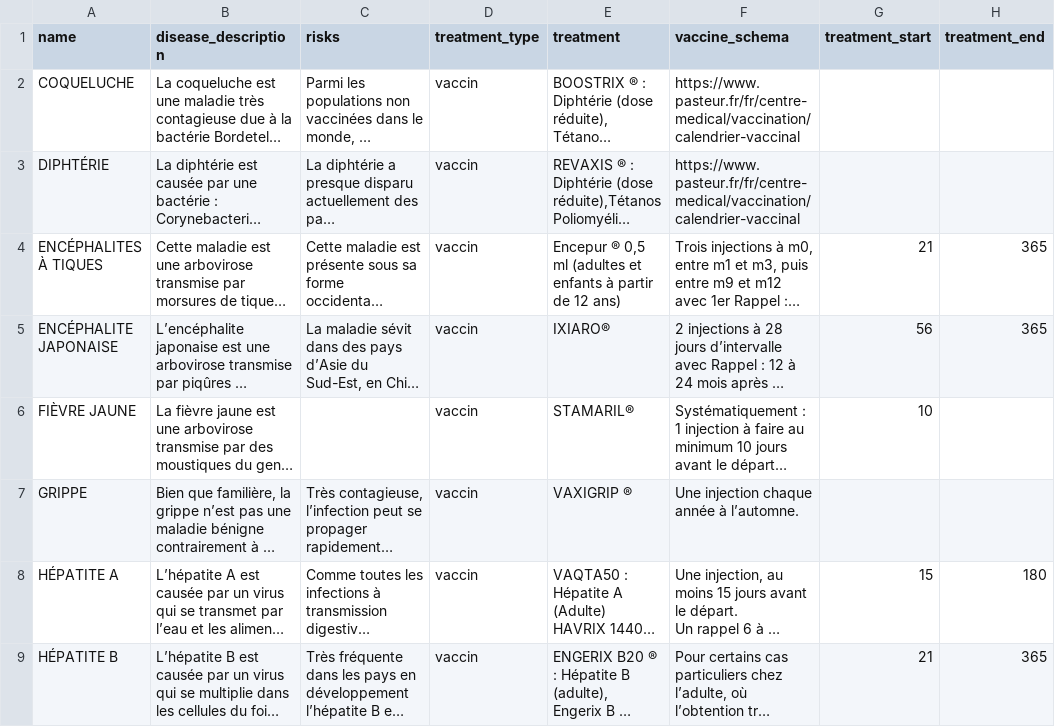
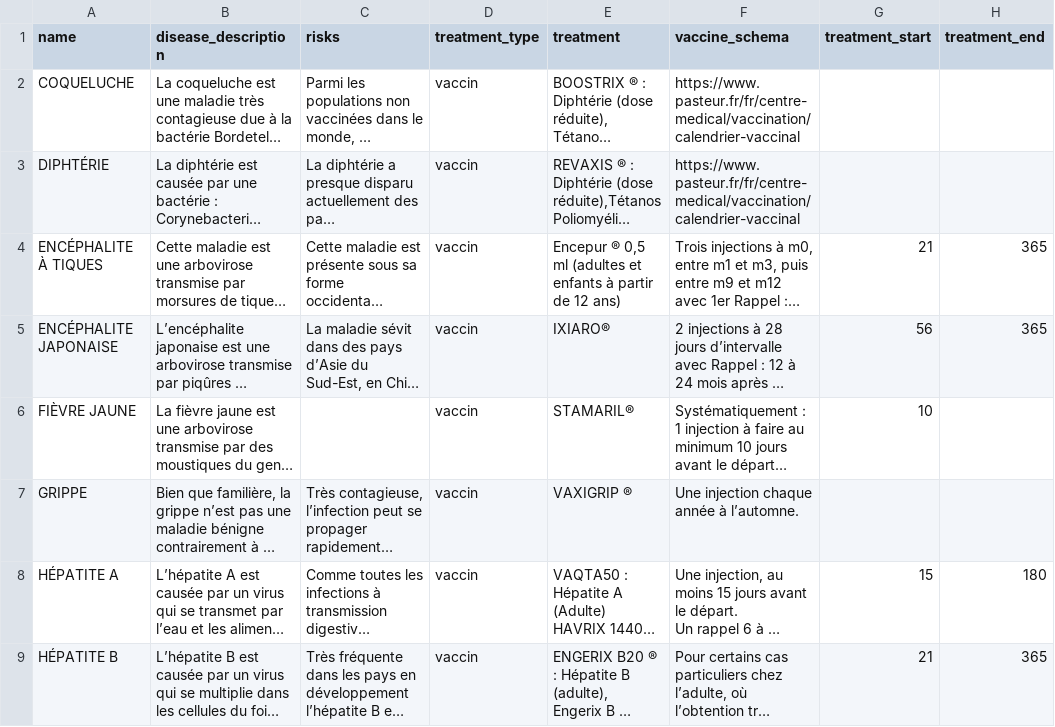
Before and after one commit to Manzane/gorillatrip, a CSV file: lib/assets/vaccines.csv, drawn as a sheet; only a part is shown; long unchanged cells end in …; the diff names each change by its address in the sheet, - before the commit and + after, or states it on an @@ line.

Commit message:
remove extra s in one vaccine - csv

```diff
--- a/lib/assets/vaccines.csv
+++ b/lib/assets/vaccines.csv
-A4 (name): ENCÉPHALITES À TIQUES
+A4 (name): ENCÉPHALITE À TIQUES
```
